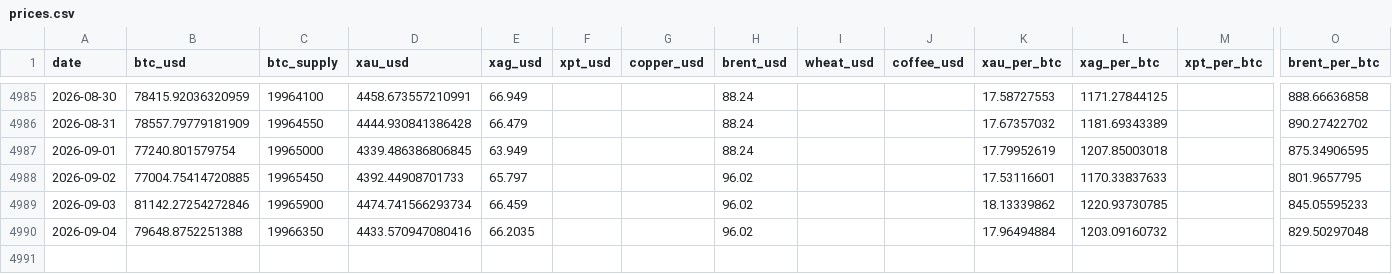
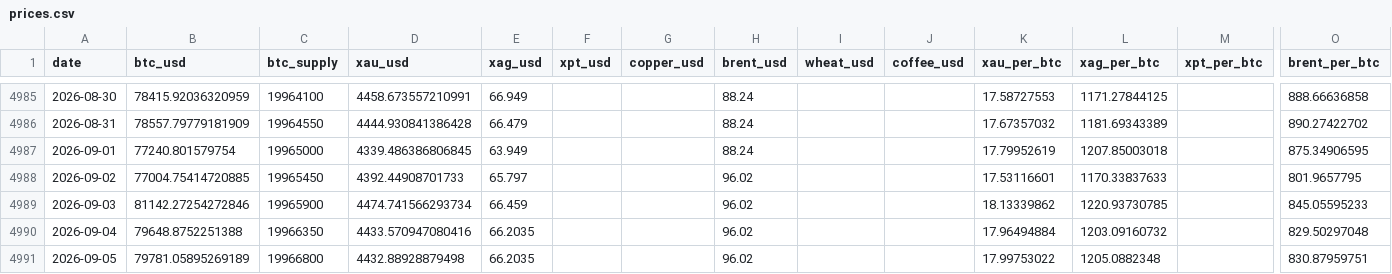
Before and after one commit to hmgovt/bitcoinweighin, a CSV file: static/data/prices.csv, drawn as a sheet; only a part is shown, gaps mark what is left out; rows hold the shown columns only; the diff names each change by its address in the sheet, - before the commit and + after, or states it on an @@ line.

```diff
--- a/static/data/prices.csv
+++ b/static/data/prices.csv
+row 4991: 2026-09-05 | 79781.05895269189 | 19966800 | 4432.88928879498 | 66.2035 |  |  | 96.02 |  |  | 17.99753022 | 1205.0882348 |  | 830.87959751
```
Also changed, not shown: 16 other files.
